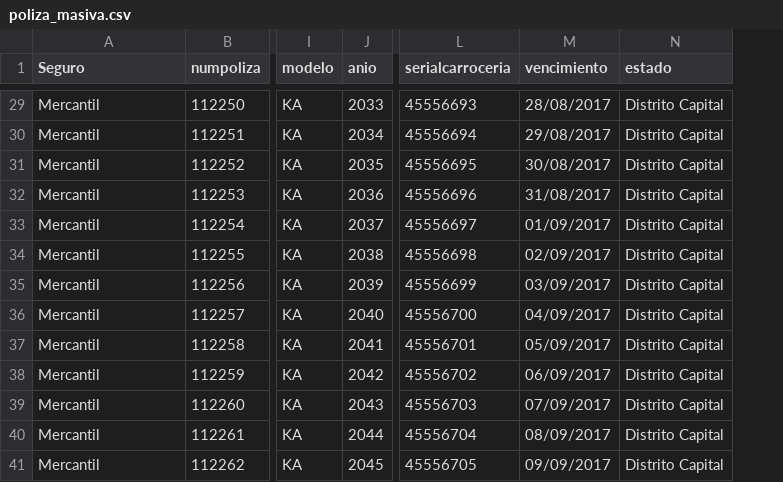
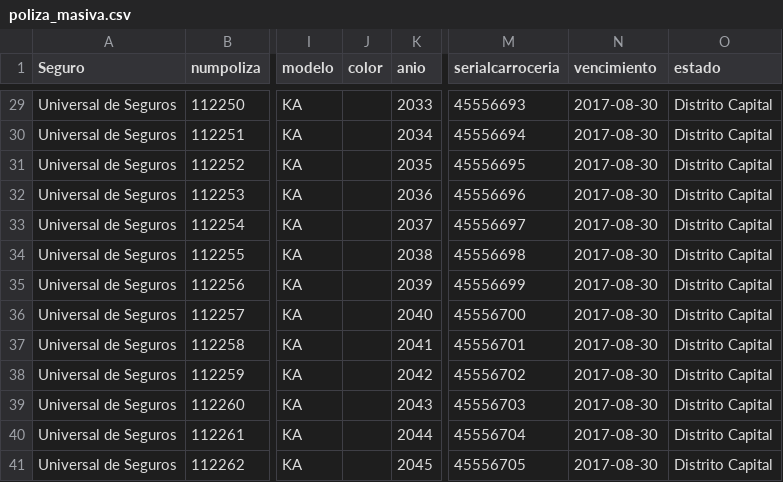
Before and after one commit to alabazatam/tugruero, a CSV file: docs/poliza_masiva.csv, drawn as a sheet; only a part is shown, gaps mark what is left out; addresses are those after the commit; the diff covers the shown part only; the diff names each change by its address in the sheet, - before the commit and + after, or states it on an @@ line.

```diff
--- a/docs/poliza_masiva.csv
+++ b/docs/poliza_masiva.csv
+column J (color), empty
-A29:A41 (Seguro): Mercantil
+A29:A41 (Seguro): Universal de Seguros
-N29 (vencimiento): 28/08/2017
+N29 (vencimiento): 2017-08-30
-N30 (vencimiento): 29/08/2017
+N30 (vencimiento): 2017-08-30
-N31 (vencimiento): 30/08/2017
+N31 (vencimiento): 2017-08-30
-N32 (vencimiento): 31/08/2017
+N32 (vencimiento): 2017-08-30
-N33 (vencimiento): 01/09/2017
+N33 (vencimiento): 2017-08-30
-N34 (vencimiento): 02/09/2017
+N34 (vencimiento): 2017-08-30
-N35 (vencimiento): 03/09/2017
+N35 (vencimiento): 2017-08-30
-N36 (vencimiento): 04/09/2017
+N36 (vencimiento): 2017-08-30
-N37 (vencimiento): 05/09/2017
+N37 (vencimiento): 2017-08-30
-N38 (vencimiento): 06/09/2017
+N38 (vencimiento): 2017-08-30
-N39 (vencimiento): 07/09/2017
+N39 (vencimiento): 2017-08-30
-N40 (vencimiento): 08/09/2017
+N40 (vencimiento): 2017-08-30
-N41 (vencimiento): 09/09/2017
+N41 (vencimiento): 2017-08-30
```
Also changed, not shown: 54 edited cells elsewhere in this file, 5 other files.
